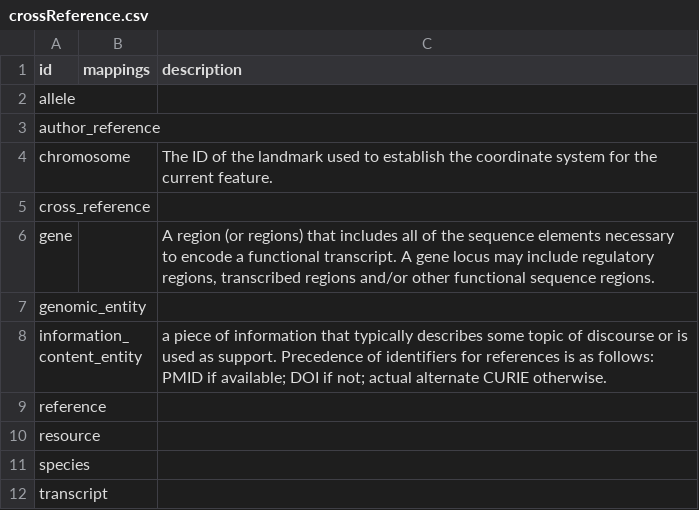
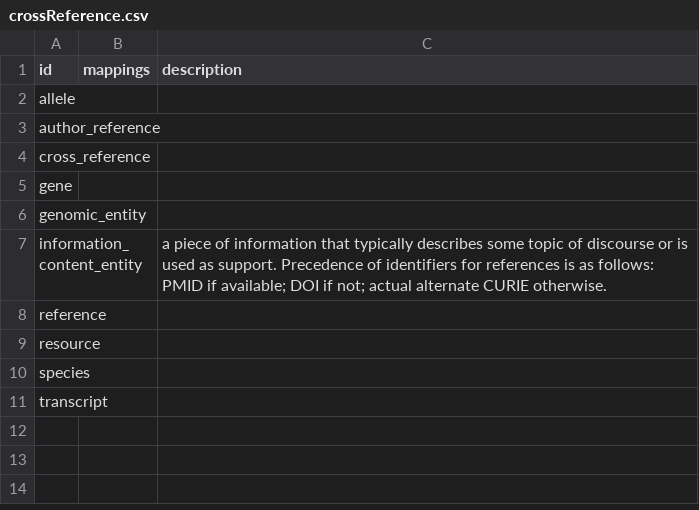
Before and after one commit to alliance-genome/DEPRECATED_agr_persistent_schema, a CSV file: csv/crossReference.csv, drawn as a sheet.

```diff
--- a/csv/crossReference.csv
+++ b/csv/crossReference.csv
@@ -3,5 +3,4 @@ allele,,
 author_reference,,
-chromosome,,The ID of the landmark used to establish the coordinate system for the current feature.
 cross_reference,,
-gene,,"A region (or regions) that includes all of the sequence elements necessary to encode a functional transcript. A gene locus may include regulatory regions, transcribed regions and/or other functional sequence regions."
+gene,,
 genomic_entity,,
```
Also changed, not shown: csv/alliance_schema.csv, csv/genomic.csv, 40 other files.
